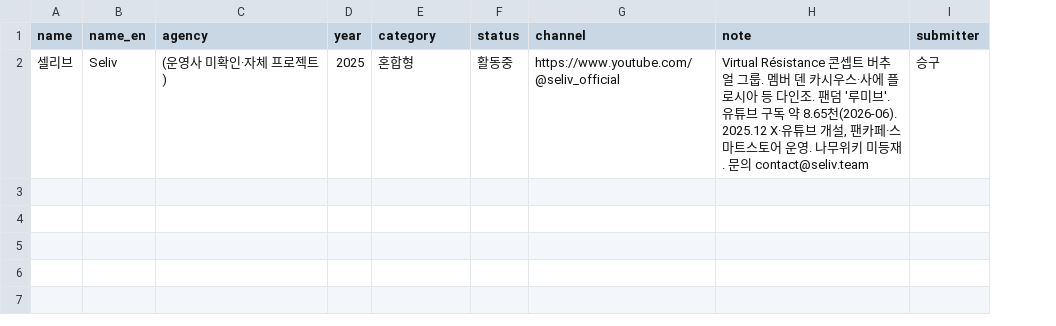
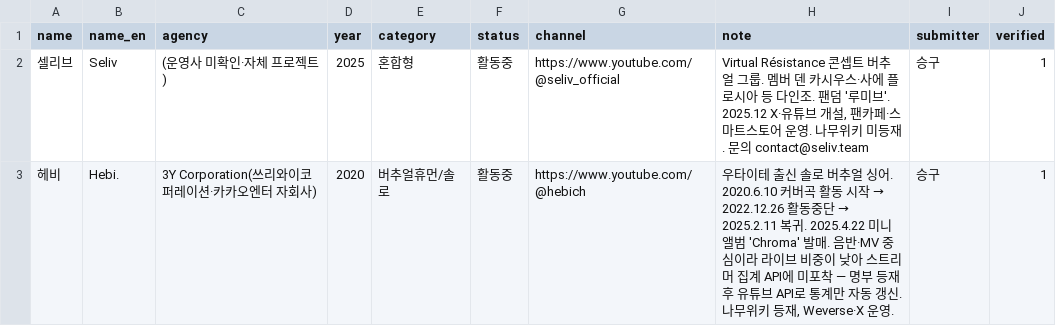
Before and after one commit to ysw070/vtuber-monitor, a CSV file: data/manual_groups.csv, drawn as a sheet; the diff names each change by its address in the sheet, - before the commit and + after, or states it on an @@ line.

Commit message:
헤비(Hebi.) 교정 등재 + verified 컬럼 추가

```diff
--- a/data/manual_groups.csv
+++ b/data/manual_groups.csv
+column J (verified), row 2: 1
-H2 (note): …루미브'. 유튜브 구독 약 8.65천(2026-06). 2025.12 X·유튜…
+H2 (note): …루미브'. 2025.12 X·유튜…
+row 3: 헤비 | Hebi. | 3Y Corporation(쓰리와이코퍼레이션·카카오엔터 자회사) | 2020 | 버추얼휴먼/솔로 | 활동중 | https://www.youtube.com/@hebich | 우타이테 출신 솔로 버추얼 싱어. 2020.6.10 커버곡 활동 시작 → 2022.12.26 활동중단 → 2025.2.11 복귀. 2025.4.22 미니앨범 'Chroma' 발매. 음반·MV 중심이라 라이브 비중이 낮아 스트리머 집계 API에 미포착 — 명부 등재 후 유튜브 API로 통계만 자동 갱신. 나무위키 등재, Weverse·X 운영. | 승구 | 1
```
